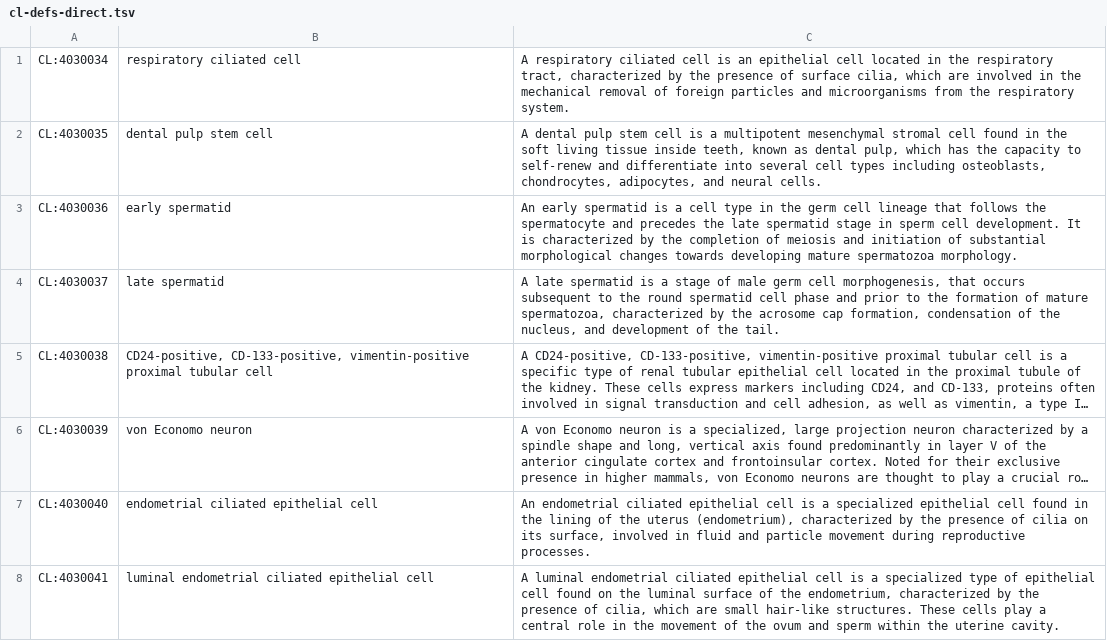
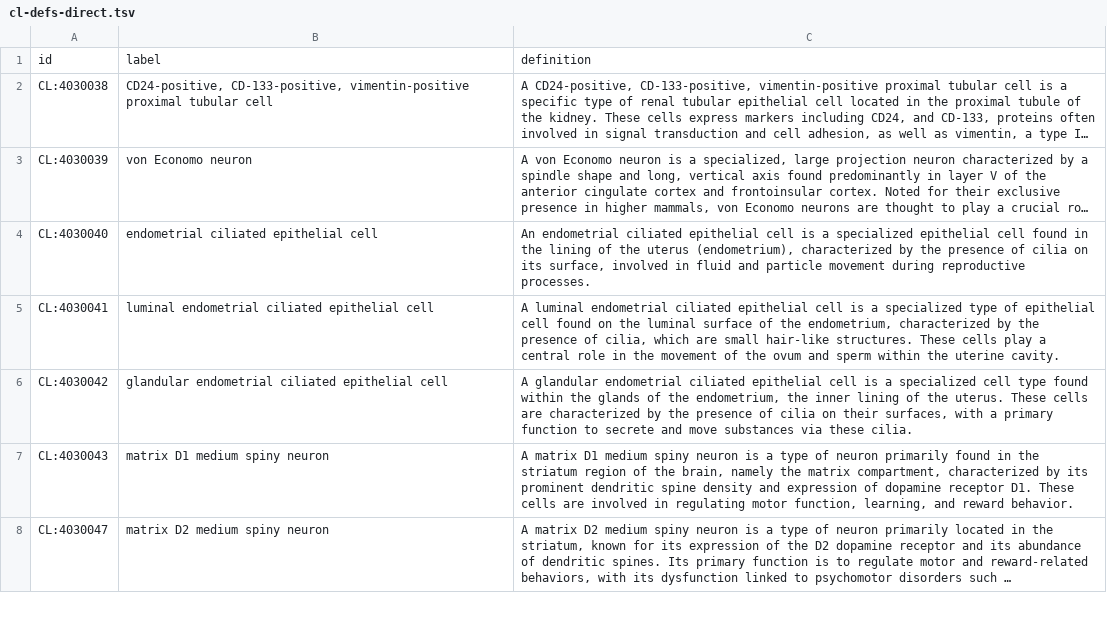
Before and after one commit to monarch-initiative/dragon-ai-results, a TSV file: results/cl-defs-direct.tsv, drawn as a sheet; only a part is shown; the shorter side is filled out with more unchanged rows; long unchanged cells end in …; removed rows and columns are numbered as before the commit, all else as after; the diff names each change by its address in the sheet, - before the commit and + after, or states it on an @@ line.

```diff
--- a/results/cl-defs-direct.tsv
+++ b/results/cl-defs-direct.tsv
-row 1: CL:4030034 | respiratory ciliated cell | A respiratory ciliated cell is an epithelial cell located in the respiratory tract, characterized by the presence of surface cilia, which are involved in the mechanical removal of foreign particles and microorganisms from the respiratory system.
-row 2: CL:4030035 | dental pulp stem cell | A dental pulp stem cell is a multipotent mesenchymal stromal cell found in the soft living tissue inside teeth, known as dental pulp, which has the capacity to self-renew and differentiate into several cell types including osteoblasts, chondrocytes, adipocytes, and neural cells.
-row 3: CL:4030036 | early spermatid | An early spermatid is a cell type in the germ cell lineage that follows the spermatocyte and precedes the late spermatid stage in sperm cell development. It is characterized by the completion of meiosis and initiation of substantial morphological changes towards developing mature spermatozoa morphology.
-row 4: CL:4030037 | late spermatid | A late spermatid is a stage of male germ cell morphogenesis, that occurs subsequent to the round spermatid cell phase and prior to the formation of mature spermatozoa, characterized by the acrosome cap formation, condensation of the nucleus, and development of the tail.
+row 1: id | label | definition
```
Also changed, not shown: 3 other files.
